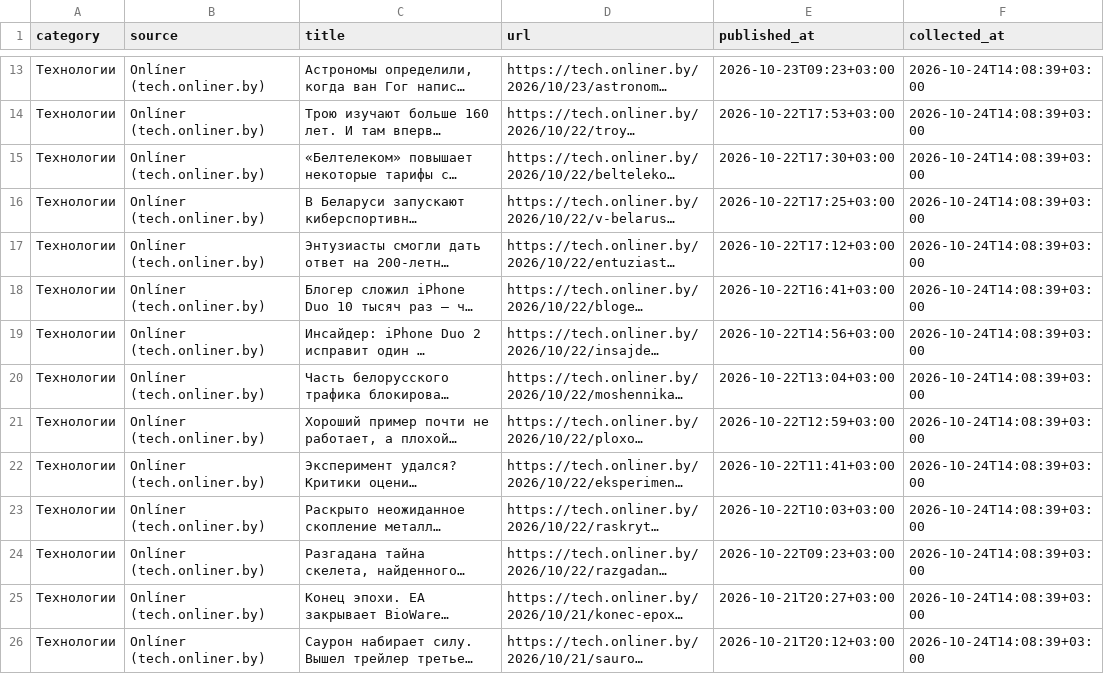
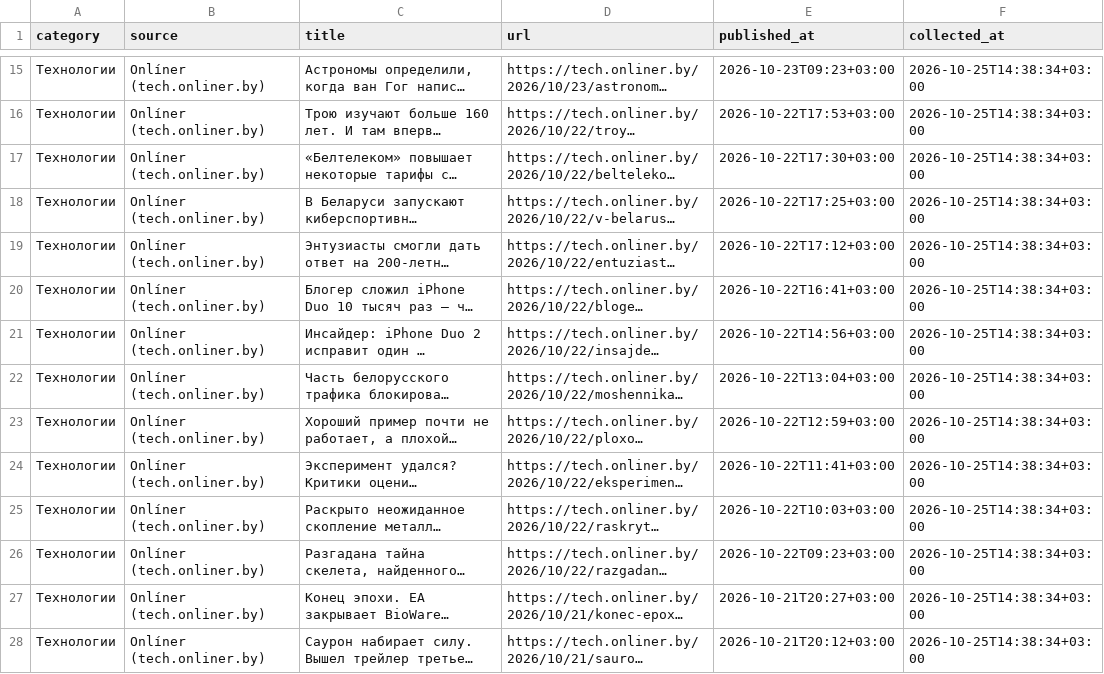
Before and after one commit to pavelgpt8888-sys/Belarus-News-Scraper, a CSV file: data/news.csv, drawn as a sheet; only a part is shown, gaps mark what is left out; long unchanged cells end in …; addresses are those after the commit; the diff covers the shown part only; the diff names each change by its address in the sheet, - before the commit and + after, or states it on an @@ line.

```diff
--- a/data/news.csv
+++ b/data/news.csv
-F15:F28 (collected_at): 2026-10-24T14:08:39+03:00
+F15:F28 (collected_at): 2026-10-25T14:38:34+03:00
```
Also changed, not shown: 9 added rows, 9 removed rows and 67 edited cells elsewhere in this file.
